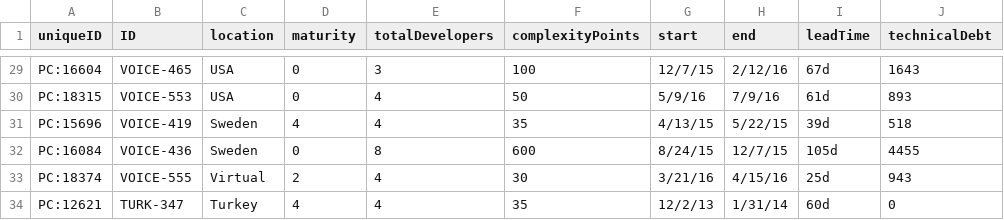
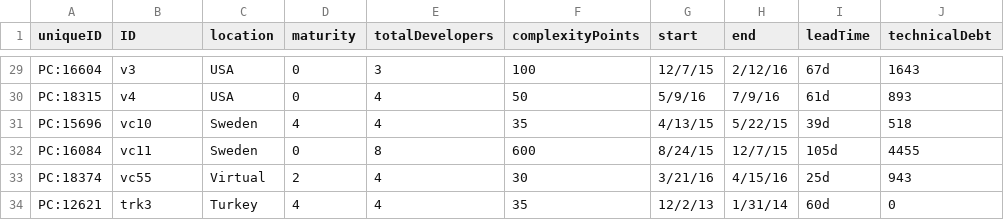
Before and after one commit to Technical-Debt-Large-Scale/tdmls, a CSV file: dataset/Metrics-Tabela1.csv, drawn as a sheet; only a part is shown, gaps mark what is left out; the diff covers the shown part only; the diff names each change by its address in the sheet, - before the commit and + after, or states it on an @@ line.

```diff
--- a/dataset/Metrics-Tabela1.csv
+++ b/dataset/Metrics-Tabela1.csv
-B29 (ID): VOICE-465
+B29 (ID): v3
-B30 (ID): VOICE-553
+B30 (ID): v4
-B31 (ID): VOICE-419
+B31 (ID): vc10
-B32 (ID): VOICE-436
+B32 (ID): vc11
-B33 (ID): VOICE-555
+B33 (ID): vc55
-B34 (ID): TURK-347
+B34 (ID): trk3
```
Also changed, not shown: 27 edited cells elsewhere in this file.
